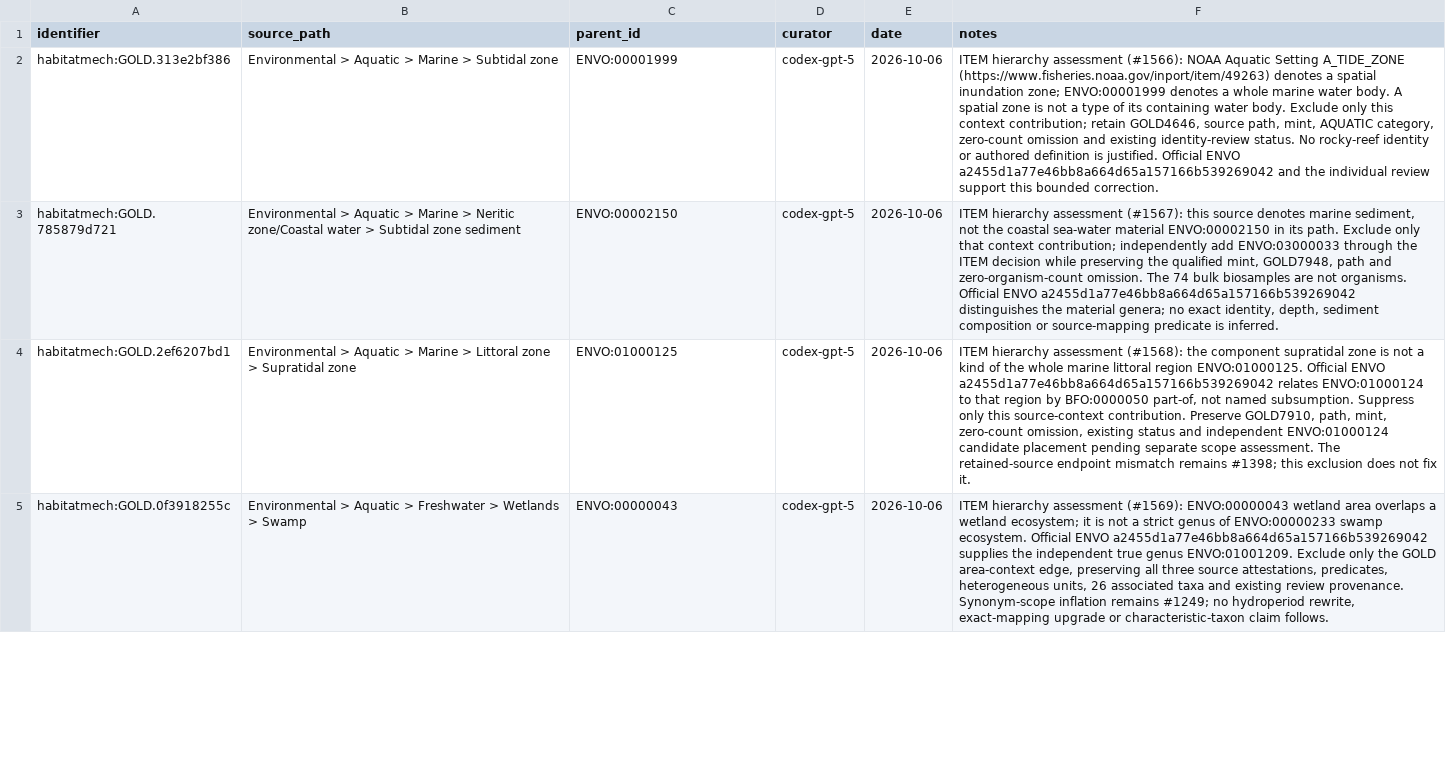
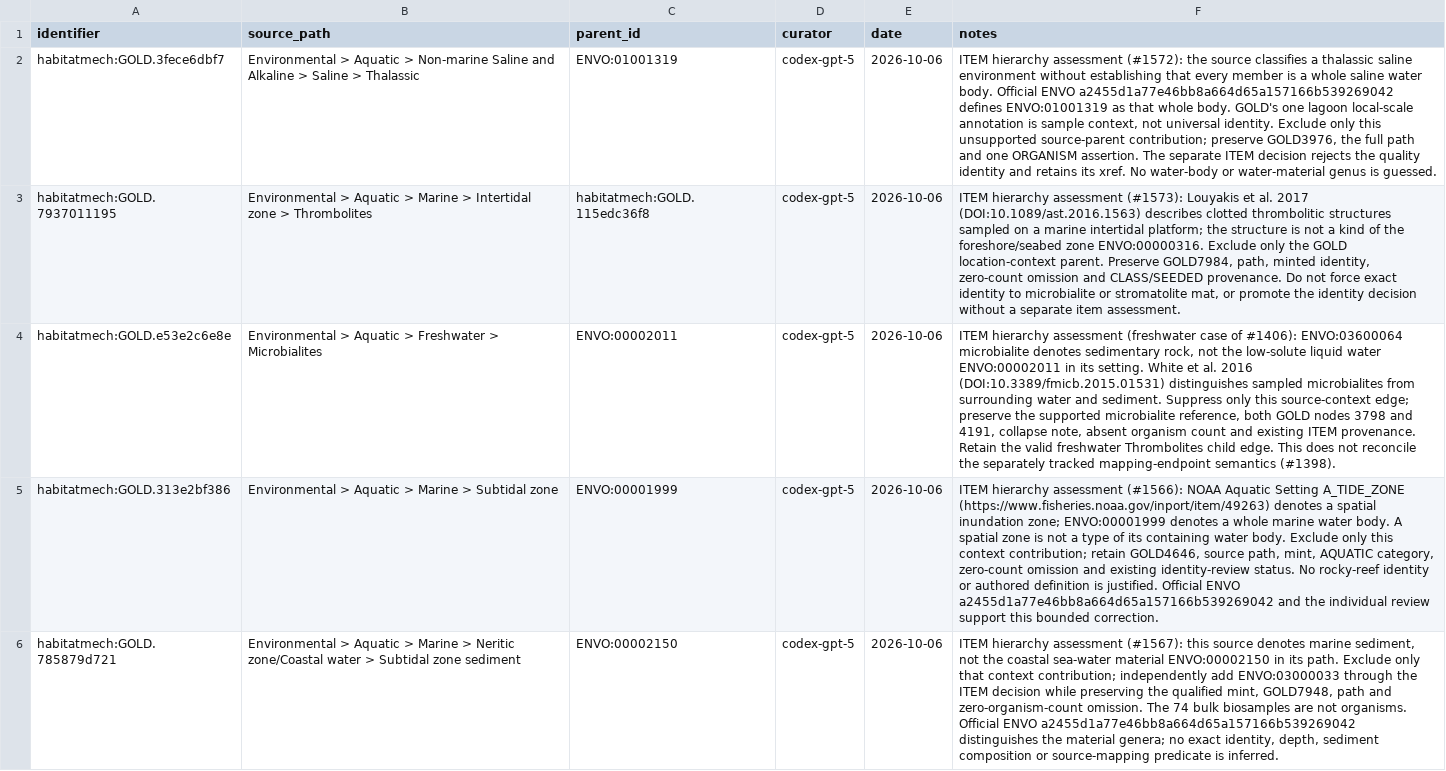
Before and after one commit to CultureBotAI/HabitatMech, a TSV file: curation/gold_parent_exclusions.tsv, drawn as a sheet; only a part is shown; the shorter side is filled out with more unchanged rows; the diff names each change by its address in the sheet, - before the commit and + after, or states it on an @@ line.

Commit message:
Review and correct thalassic and thrombolite habitat identities and hierarchy (#1571)
* Review thalassic and marine and freshwater thrombolites

* Correct thalassic identity and thrombolite context ancestry

* Preserve in-place identity URLs and publish verified habitat map and site

```diff
--- a/curation/gold_parent_exclusions.tsv
+++ b/curation/gold_parent_exclusions.tsv
+row 2: habitatmech:GOLD.3fece6dbf7 | Environmental > Aquatic > Non-marine Saline and Alkaline > Saline > Thalassic | ENVO:01001319 | codex-gpt-5 | 2026-10-06 | ITEM hierarchy assessment (#1572): the source classifies a thalassic saline environment without establishing that every member is a whole saline water body. Official ENVO a2455d1a77e46bb8a664d65a157166b539269042 defines ENVO:01001319 as that whole body. GOLD's one lagoon local-scale annotation is sample context, not universal identity. Exclude only this unsupported source-parent contribution; preserve GOLD3976, the full path and one ORGANISM assertion. The separate ITEM decision rejects the quality identity and retains its xref. No water-body or water-material genus is guessed.
+row 3: habitatmech:GOLD.7937011195 | Environmental > Aquatic > Marine > Intertidal zone > Thrombolites | habitatmech:GOLD.115edc36f8 | codex-gpt-5 | 2026-10-06 | ITEM hierarchy assessment (#1573): Louyakis et al. 2017 (DOI:10.1089/ast.2016.1563) describes clotted thrombolitic structures sampled on a marine intertidal platform; the structure is not a kind of the foreshore/seabed zone ENVO:00000316. Exclude only the GOLD location-context parent. Preserve GOLD7984, path, minted identity, zero-count omission and CLASS/SEEDED provenance. Do not force exact identity to microbialite or stromatolite mat, or promote the identity decision without a separate item assessment.
+row 4: habitatmech:GOLD.e53e2c6e8e | Environmental > Aquatic > Freshwater > Microbialites | ENVO:00002011 | codex-gpt-5 | 2026-10-06 | ITEM hierarchy assessment (freshwater case of #1406): ENVO:03600064 microbialite denotes sedimentary rock, not the low-solute liquid water ENVO:00002011 in its setting. White et al. 2016 (DOI:10.3389/fmicb.2015.01531) distinguishes sampled microbialites from surrounding water and sediment. Suppress only this source-context edge; preserve the supported microbialite reference, both GOLD nodes 3798 and 4191, collapse note, absent organism count and existing ITEM provenance. Retain the valid freshwater Thrombolites child edge. This does not reconcile the separately tracked mapping-endpoint semantics (#1398).
```
Also changed, not shown: curation/decisions.tsv, data/habitats/PATHS.tsv, 46 other files.
